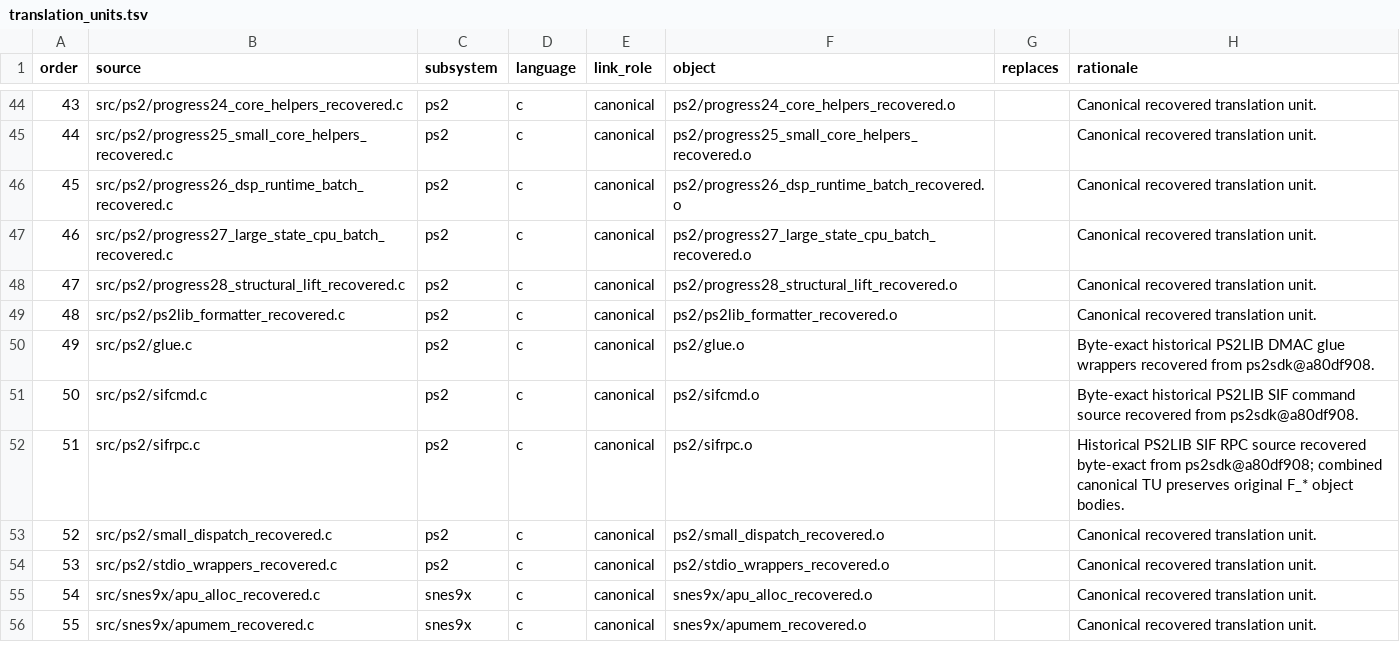
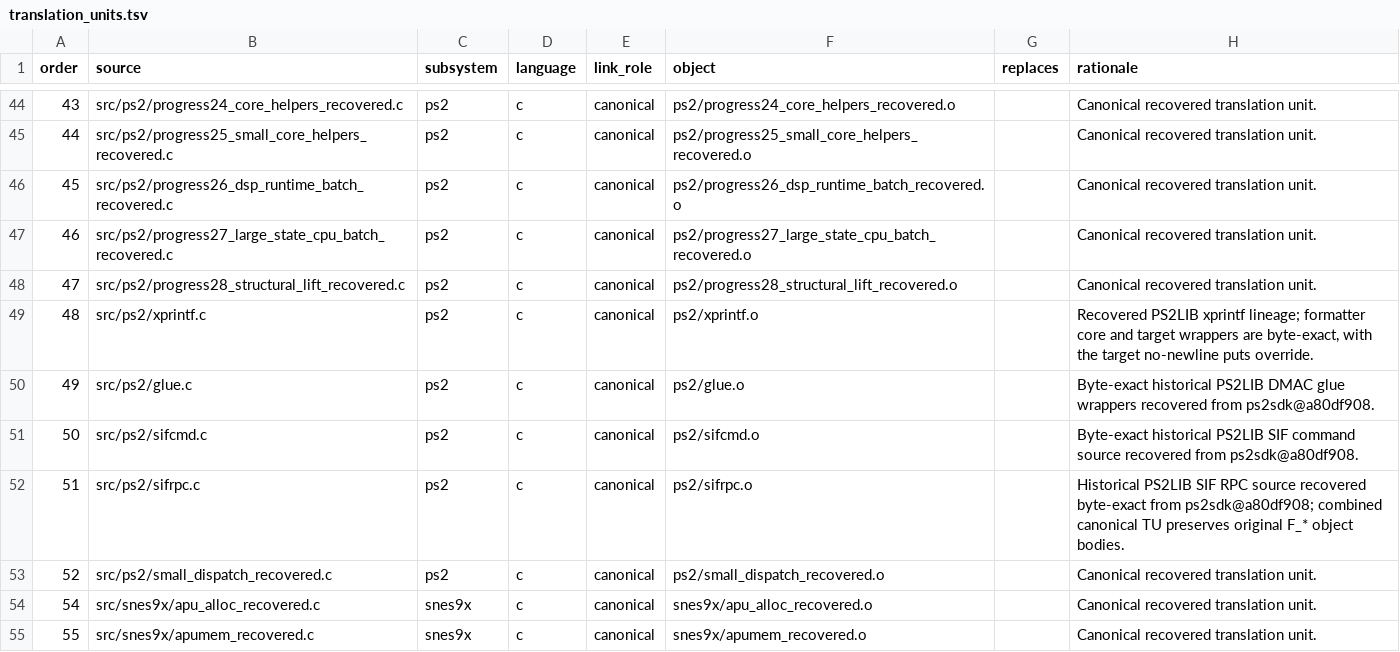
Before and after one commit to ReyFxck/SNESstation-Decomp, a TSV file: analysis/source_tree/translation_units.tsv, drawn as a sheet; only a part is shown, gaps mark what is left out.

Commit message:
promote exact xprintf source to canonical TU

```diff
--- a/analysis/source_tree/translation_units.tsv
+++ b/analysis/source_tree/translation_units.tsv
@@ -48,3 +48,3 @@ order	source	subsystem	language	link_role	object	replaces	rationale
 47	src/ps2/progress28_structural_lift_recovered.c	ps2	c	canonical	ps2/progress28_structural_lift_recovered.o		Canonical recovered translation unit.
-48	src/ps2/ps2lib_formatter_recovered.c	ps2	c	canonical	ps2/ps2lib_formatter_recovered.o		Canonical recovered translation unit.
+48	src/ps2/xprintf.c	ps2	c	canonical	ps2/xprintf.o		Recovered PS2LIB xprintf lineage; formatter core and target wrappers are byte-exact, with the target no-newline puts override.
 49	src/ps2/glue.c	ps2	c	canonical	ps2/glue.o		Byte-exact historical PS2LIB DMAC glue wrappers recovered from ps2sdk@a80df908.
@@ -53,3 +53,2 @@ order	source	subsystem	language	link_role	object	replaces	rationale
 52	src/ps2/small_dispatch_recovered.c	ps2	c	canonical	ps2/small_dispatch_recovered.o		Canonical recovered translation unit.
-53	src/ps2/stdio_wrappers_recovered.c	ps2	c	canonical	ps2/stdio_wrappers_recovered.o		Canonical recovered translation unit.
 54	src/snes9x/apu_alloc_recovered.c	snes9x	c	canonical	snes9x/apu_alloc_recovered.o		Canonical recovered translation unit.
```
